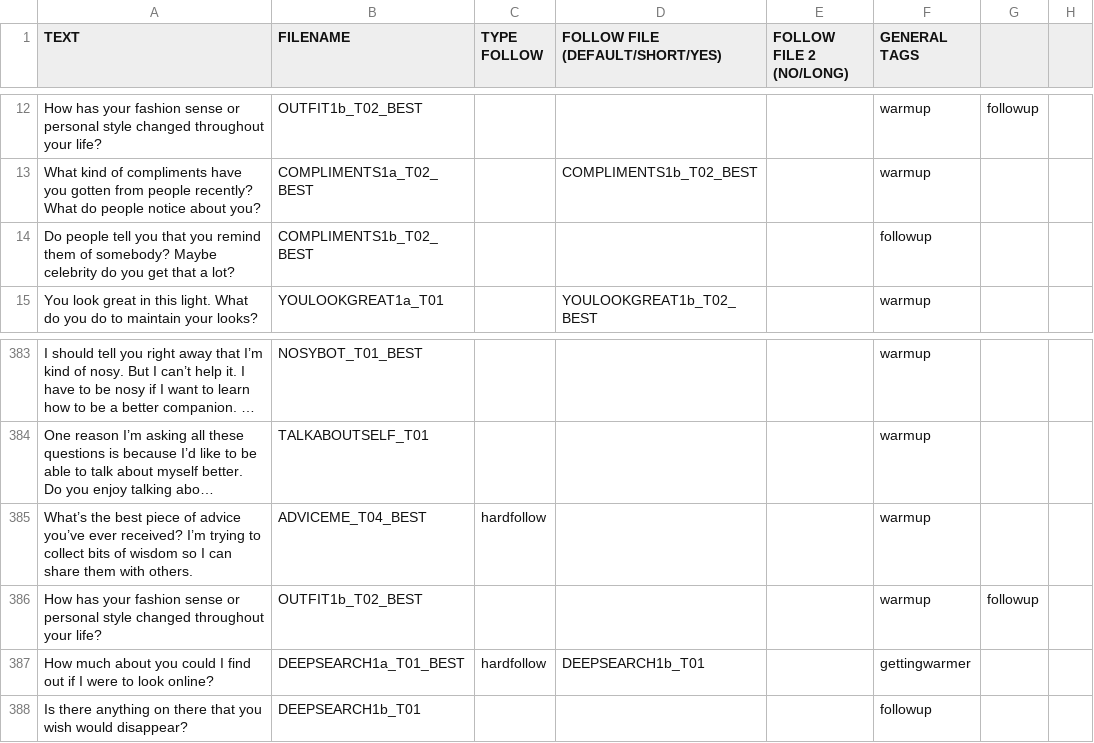
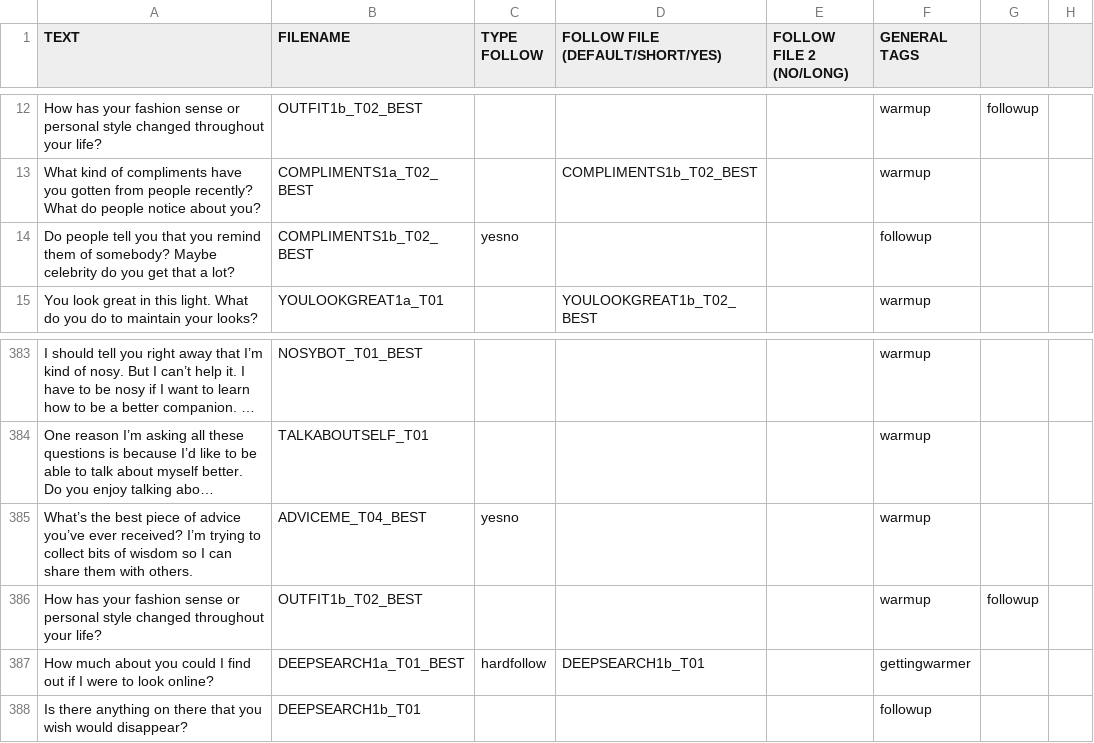
Before and after one commit to pvmoura/confessional-database, a CSV file: public/questions.csv, drawn as a sheet; only a part is shown, gaps mark what is left out; long unchanged cells end in …; the diff names each change by its address in the sheet, - before the commit and + after, or states it on an @@ line.

```diff
--- a/public/questions.csv
+++ b/public/questions.csv
-C14 (TYPE FOLLOW): (empty)
+C14 (TYPE FOLLOW): yesno
-C385 (TYPE FOLLOW): hardfollow
+C385 (TYPE FOLLOW): yesno
```
Also changed, not shown: 6 other files.
